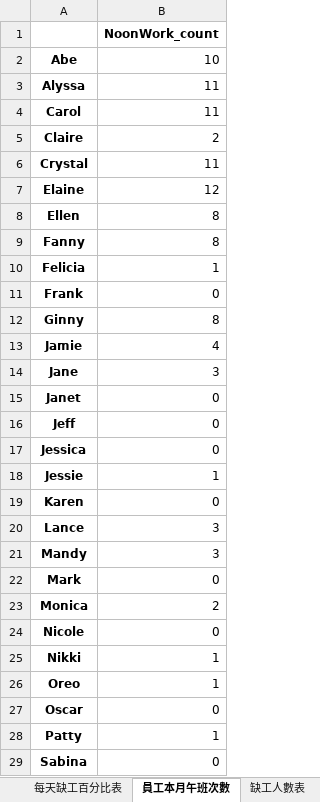
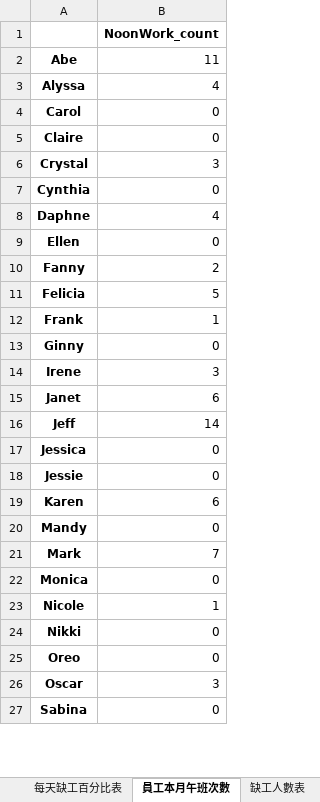
Before and after one commit to h920032/IM_project_alg, an Excel workbook: alg_schedule_data_2019_4.xlsx, sheet 員工本月午班次數, drawn as a sheet; only a part is shown; values as stored, in another font and other column widths than the file's, no borders; removed rows and columns are numbered as before the commit, all else as after; the diff covers the shown part only; the diff names each change by its address in the sheet, - before the commit and + after, or states it on an @@ line.

```diff
--- a/alg_schedule_data_2019_4.xlsx (sheet 員工本月午班次數)
+++ b/alg_schedule_data_2019_4.xlsx (sheet 員工本月午班次數)
-B2: 10
+B2: 11
-B3: 11
+B3: 4
-B4: 11
+B4: 0
-B5: 2
+B5: 0
-B6: 11
+B6: 3
-row 7: Elaine | 12
+row 7: Cynthia | 0
+row 8: Daphne | 4
-B9: 8
+B9: 0
-B10: 8
+B10: 2
-B11: 1
+B11: 5
-B12: 0
+B12: 1
-B13: 8
+B13: 0
-row 13: Jamie | 4
-A14: Jane
+A14: Irene
-B15: 0
+B15: 6
-B16: 0
+B16: 14
-B18: 1
+B18: 0
-B19: 0
+B19: 6
-row 20: Lance | 3
-B20: 3
+B20: 0
-B21: 0
+B21: 7
-B22: 2
+B22: 0
-B23: 0
+B23: 1
-B24:B25: 1
+B24:B25: 0
-B26: 0
+B26: 3
-row 28: Patty | 1
```
Also changed, not shown: 2 added rows, 8 removed rows and 4 edited cells elsewhere in this sheet, sheet 員工排班表, sheet 員工每週有哪幾種休息時間, sheet 缺工人數表, sheet 員工本月晚班次數, sheet 每個時段缺工百分比表, sheet 每天缺工百分比表, 4 other files.
